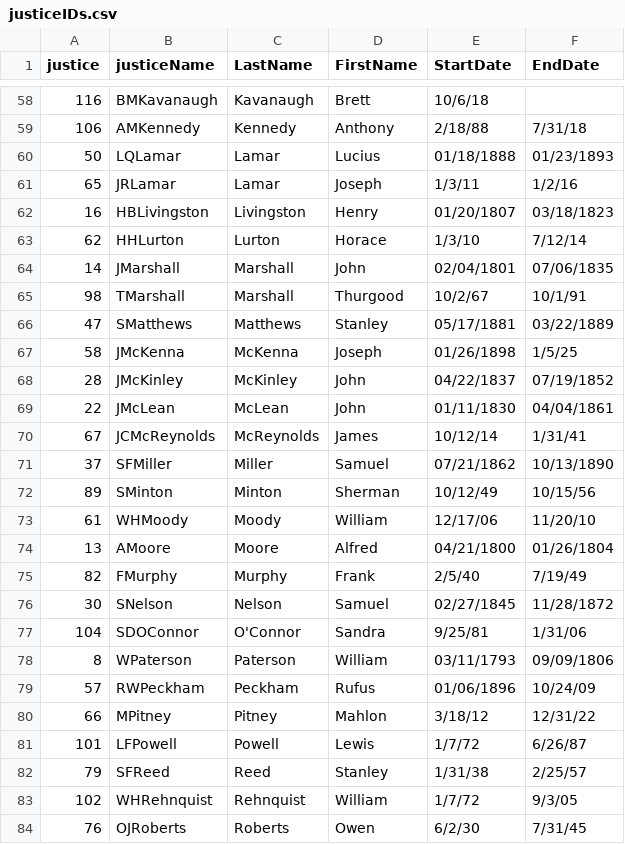
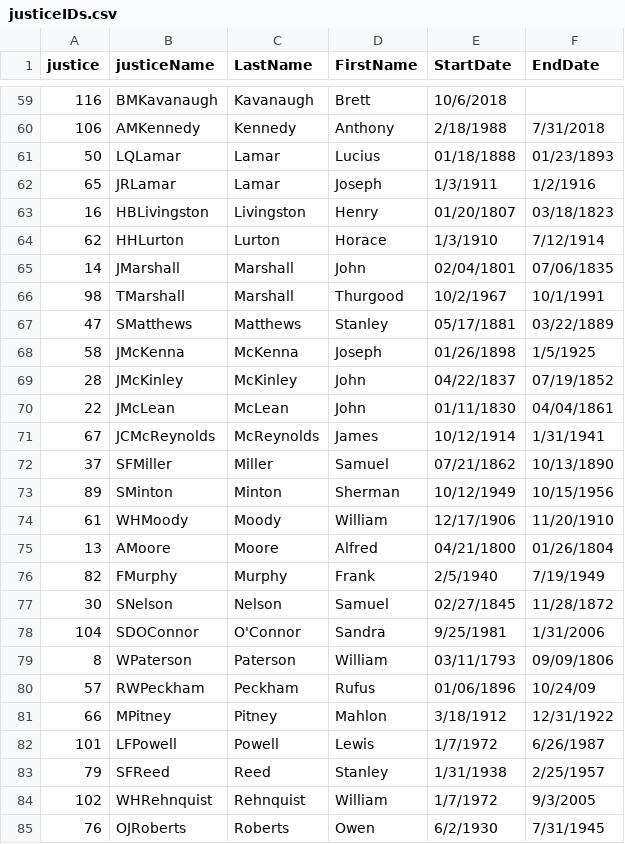
Before and after one commit to PrisonRodeo/PLSC476-FA2025-git, a CSV file: Data/justiceIDs.csv, drawn as a sheet; only a part is shown, gaps mark what is left out; the diff covers the shown part only.

```diff
--- a/Data/justiceIDs.csv
+++ b/Data/justiceIDs.csv
@@ -58,27 +59,27 @@
-116,BMKavanaugh,Kavanaugh,Brett,10/6/18,
-106,AMKennedy,Kennedy,Anthony,2/18/88,7/31/18
+116,BMKavanaugh,Kavanaugh,Brett,10/6/2018,
+106,AMKennedy,Kennedy,Anthony,2/18/1988,7/31/2018
 50,LQLamar,Lamar,Lucius,01/18/1888,01/23/1893
-65,JRLamar,Lamar,Joseph,1/3/11,1/2/16
+65,JRLamar,Lamar,Joseph,1/3/1911,1/2/1916
 16,HBLivingston,Livingston,Henry,01/20/1807,03/18/1823
-62,HHLurton,Lurton,Horace,1/3/10,7/12/14
+62,HHLurton,Lurton,Horace,1/3/1910,7/12/1914
 14,JMarshall,Marshall,John,02/04/1801,07/06/1835
-98,TMarshall,Marshall,Thurgood,10/2/67,10/1/91
+98,TMarshall,Marshall,Thurgood,10/2/1967,10/1/1991
 47,SMatthews,Matthews,Stanley,05/17/1881,03/22/1889
-58,JMcKenna,McKenna,Joseph,01/26/1898,1/5/25
+58,JMcKenna,McKenna,Joseph,01/26/1898,1/5/1925
 28,JMcKinley,McKinley,John,04/22/1837,07/19/1852
 22,JMcLean,McLean,John,01/11/1830,04/04/1861
-67,JCMcReynolds,McReynolds,James,10/12/14,1/31/41
+67,JCMcReynolds,McReynolds,James,10/12/1914,1/31/1941
 37,SFMiller,Miller,Samuel,07/21/1862,10/13/1890
-89,SMinton,Minton,Sherman,10/12/49,10/15/56
-61,WHMoody,Moody,William,12/17/06,11/20/10
+89,SMinton,Minton,Sherman,10/12/1949,10/15/1956
+61,WHMoody,Moody,William,12/17/1906,11/20/1910
 13,AMoore,Moore,Alfred,04/21/1800,01/26/1804
-82,FMurphy,Murphy,Frank,2/5/40,7/19/49
+82,FMurphy,Murphy,Frank,2/5/1940,7/19/1949
 30,SNelson,Nelson,Samuel,02/27/1845,11/28/1872
-104,SDOConnor,O'Connor,Sandra,9/25/81,1/31/06
+104,SDOConnor,O'Connor,Sandra,9/25/1981,1/31/2006
 8,WPaterson,Paterson,William,03/11/1793,09/09/1806
 57,RWPeckham,Peckham,Rufus,01/06/1896,10/24/09
-66,MPitney,Pitney,Mahlon,3/18/12,12/31/22
-101,LFPowell,Powell,Lewis,1/7/72,6/26/87
-79,SFReed,Reed,Stanley,1/31/38,2/25/57
-102,WHRehnquist,Rehnquist,William,1/7/72,9/3/05
-76,OJRoberts,Roberts,Owen,6/2/30,7/31/45
+66,MPitney,Pitney,Mahlon,3/18/1912,12/31/1922
+101,LFPowell,Powell,Lewis,1/7/1972,6/26/1987
+79,SFReed,Reed,Stanley,1/31/1938,2/25/1957
+102,WHRehnquist,Rehnquist,William,1/7/1972,9/3/2005
+76,OJRoberts,Roberts,Owen,6/2/1930,7/31/1945
```
Also changed, not shown: 1 added row and 88 edited cells elsewhere in this file.
